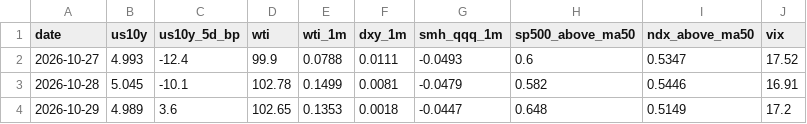
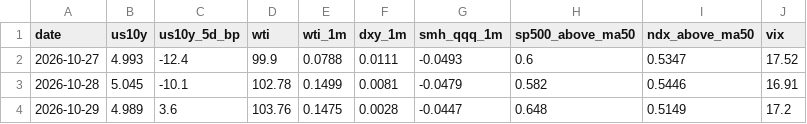
Before and after one commit to yAmeRo6666/sim-prices, a CSV file: thermo_history.csv, drawn as a sheet.

```diff
--- a/thermo_history.csv
+++ b/thermo_history.csv
@@ -3,2 +3,2 @@ date,us10y,us10y_5d_bp,wti,wti_1m,dxy_1m,smh_qqq_1m,sp500_above_ma50,ndx_above_m
 2026-10-28,5.045,-10.1,102.78,0.1499,0.0081,-0.0479,0.582,0.5446,16.91
-2026-10-29,4.989,3.6,102.65,0.1353,0.0018,-0.0447,0.648,0.5149,17.2
+2026-10-29,4.989,3.6,103.76,0.1475,0.0028,-0.0447,0.648,0.5149,17.2
```
Also changed, not shown: 5 other files.
